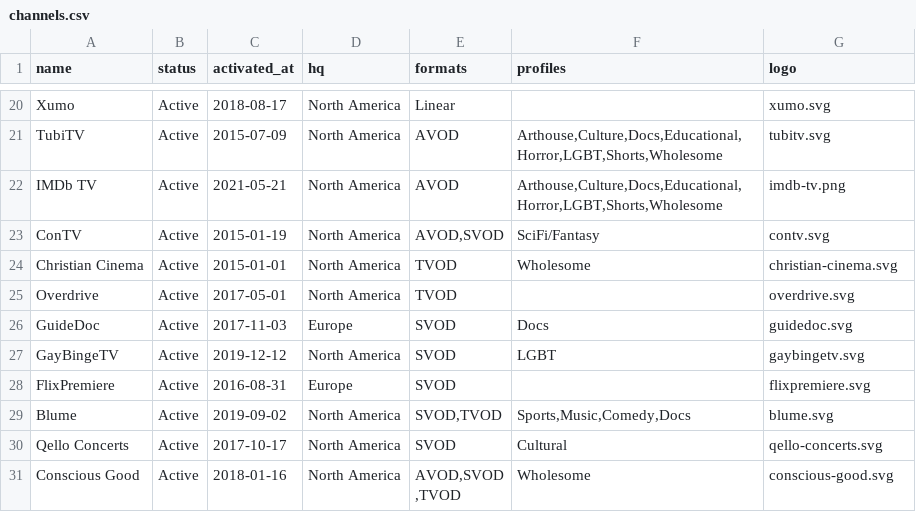
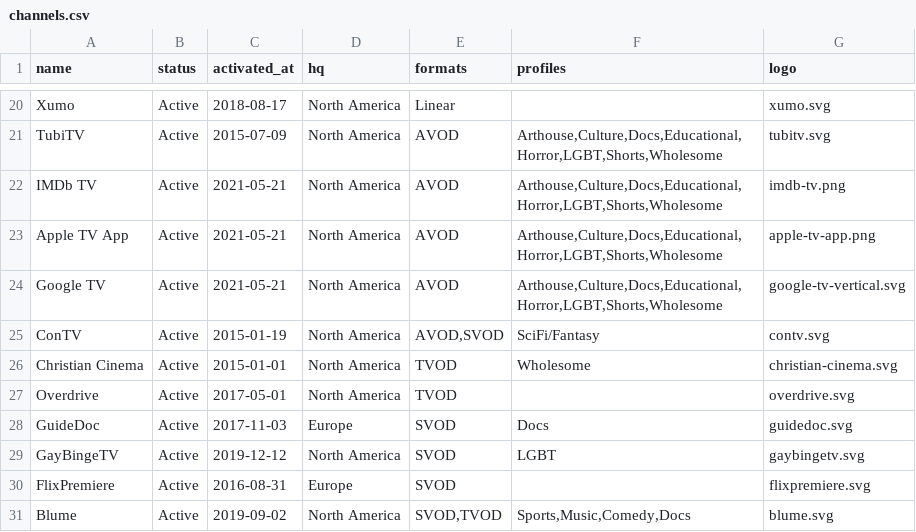
Before and after one commit to filmhubhq/filmhubhq.github.io, a CSV file: _data/channels.csv, drawn as a sheet; only a part is shown, gaps mark what is left out; the shorter side is filled out with more unchanged rows.

Commit message:
apple tv app, google tv [Finishes #178122999]

```diff
--- a/_data/channels.csv
+++ b/_data/channels.csv
@@ -22,2 +22,4 @@ TubiTV,Active,2015-07-09,North America,AVOD,"Arthouse,Culture,Docs,Educational,H
 IMDb TV,Active,2021-05-21,North America,AVOD,"Arthouse,Culture,Docs,Educational,Horror,LGBT,Shorts,Wholesome",imdb-tv.png
+Apple TV App,Active,2021-05-21,North America,AVOD,"Arthouse,Culture,Docs,Educational,Horror,LGBT,Shorts,Wholesome",apple-tv-app.png
+Google TV,Active,2021-05-21,North America,AVOD,"Arthouse,Culture,Docs,Educational,Horror,LGBT,Shorts,Wholesome",google-tv-vertical.svg
 ConTV,Active,2015-01-19,North America,"AVOD,SVOD",SciFi/Fantasy,contv.svg
```
Also changed, not shown: 3 other files.
